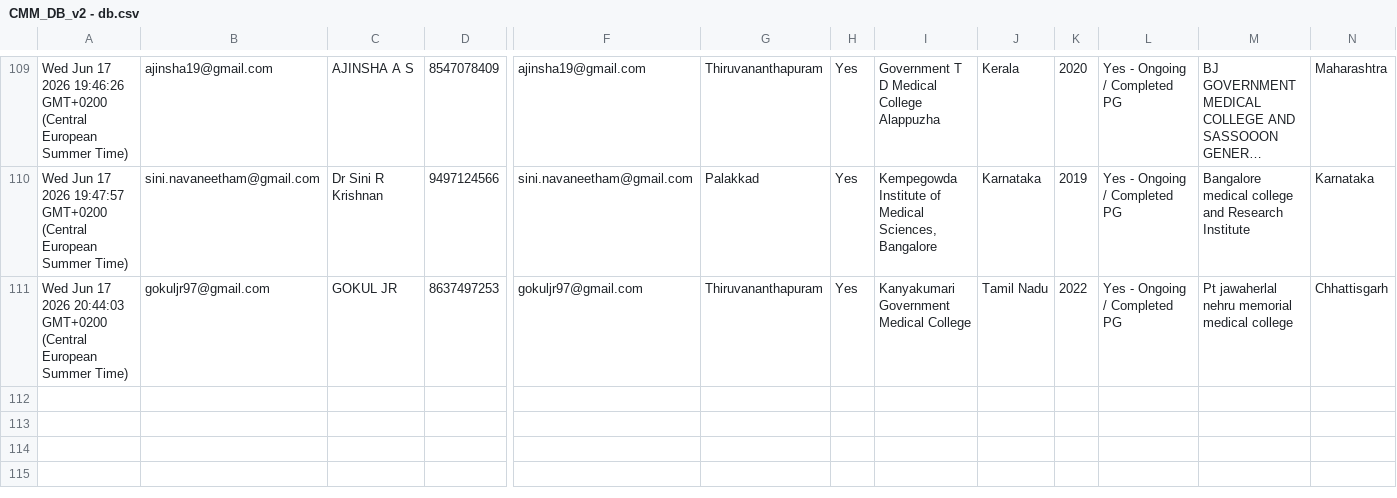
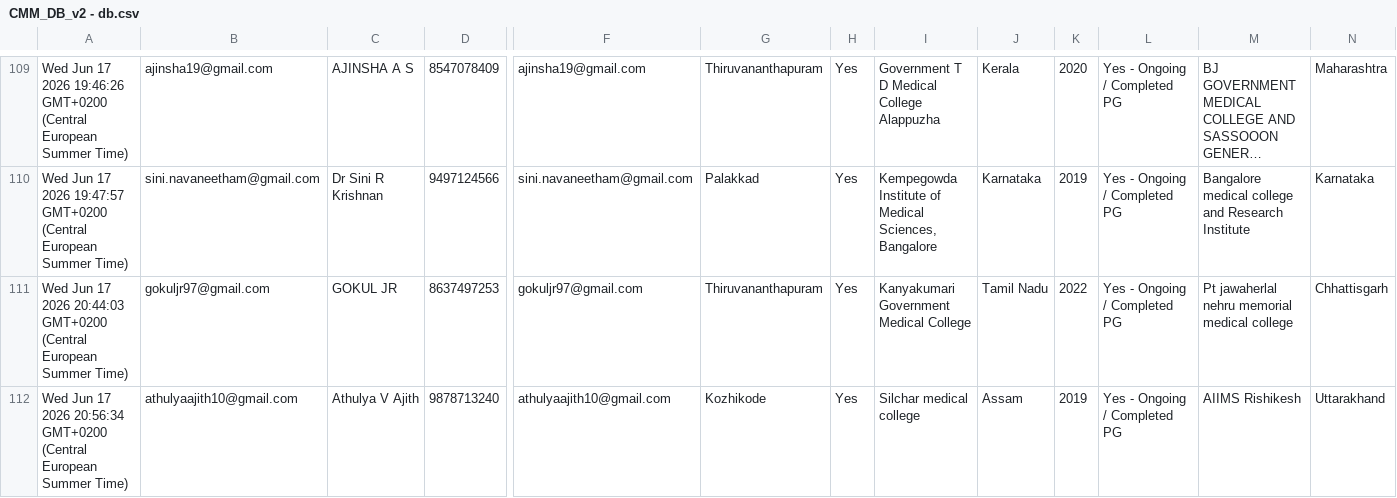
Before and after one commit to SharanStudio/cmmdb, a CSV file: CMM_DB_v2 - db.csv, drawn as a sheet; only a part is shown, gaps mark what is left out; long unchanged cells end in …; rows hold the shown columns only; the diff names each change by its address in the sheet, - before the commit and + after, or states it on an @@ line.

Commit message:
Auto-update DB: 6/17/2026, 8:58:25 PM

```diff
--- a/CMM_DB_v2 - db.csv
+++ b/CMM_DB_v2 - db.csv
+row 112: Wed Jun 17 2026 20:56:34 GMT+0200 (Central European Summer Time) | athulyaajith10@gmail.com | Athulya V Ajith | 9878713240 | athulyaajith10@gmail.com | Kozhikode | Yes | Silchar medical college | Assam | 2019 | Yes - Ongoing / Completed PG | AIIMS Rishikesh | Uttarakhand
```
